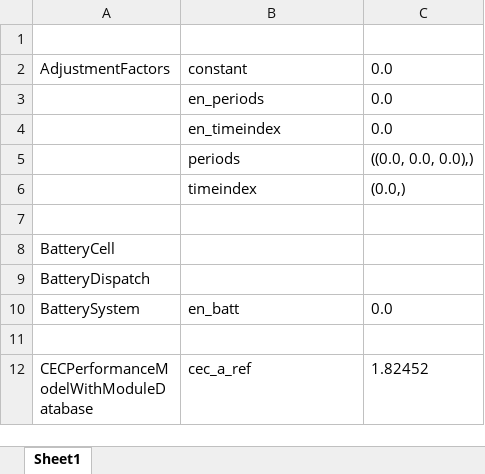
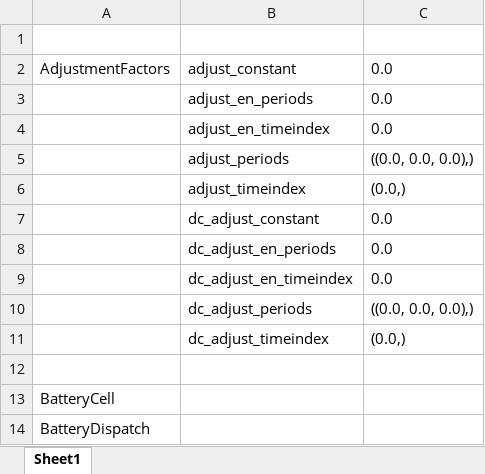
Before and after one commit to NREL/pysam, an Excel workbook: Examples/SelectingModuleandInverterExample/pySAM_Pvsamv1_default_values.xlsx, sheet Sheet1, drawn as a sheet; only a part is shown; the shorter side is filled out with more unchanged rows; values as stored, in another font and other column widths than the file's, no borders; the diff names each change by its address in the sheet, - before the commit and + after, or states it on an @@ line.

```diff
--- a/Examples/SelectingModuleandInverterExample/pySAM_Pvsamv1_default_values.xlsx (sheet Sheet1)
+++ b/Examples/SelectingModuleandInverterExample/pySAM_Pvsamv1_default_values.xlsx (sheet Sheet1)
-B2: constant
+B2: adjust_constant
-B3: en_periods
+B3: adjust_en_periods
-B4: en_timeindex
+B4: adjust_en_timeindex
-B5: periods
+B5: adjust_periods
-B6: timeindex
+B6: adjust_timeindex
+row 7:  | dc_adjust_constant | 0.0
+row 8:  | dc_adjust_en_periods | 0.0
+row 9:  | dc_adjust_en_timeindex | 0.0
+row 10:  | dc_adjust_periods | ((0.0, 0.0, 0.0),)
+row 11:  | dc_adjust_timeindex | (0.0,)
```
Also changed, not shown: 36 other files.
